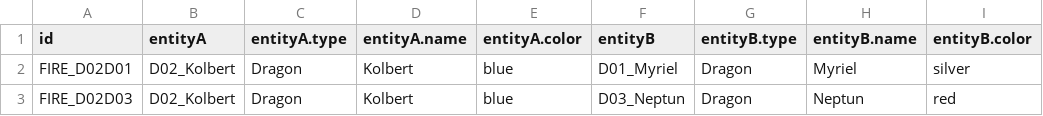
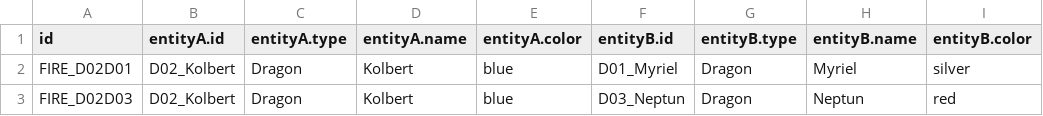
Before and after one commit to YANG-DB/yang-db, a CSV file: docs/info/data/sample/schema/dragons/csv/Fire.csv, drawn as a sheet; only a part is shown; the diff names each change by its address in the sheet, - before the commit and + after, or states it on an @@ line.

Commit message:
add support for Implementation schema including  - nodes table  - edge table  - multi primary key columns  - E/S mapping generation
 Change in the index Provider way of creating the index mappings - remove the plural label pattern, for example the Dragon index would not have an additional "dragons*" pattern in the mapping template

```diff
--- a/docs/info/data/sample/schema/dragons/csv/Fire.csv
+++ b/docs/info/data/sample/schema/dragons/csv/Fire.csv
-B1: entityA
+B1: entityA.id
-F1: entityB
+F1: entityB.id
```
Also changed, not shown: docs/info/data/sample/schema/dragons/csv/Freeze.csv, docs/info/data/sample/schema/dragons/csv/Knows.csv, 11 other files.
